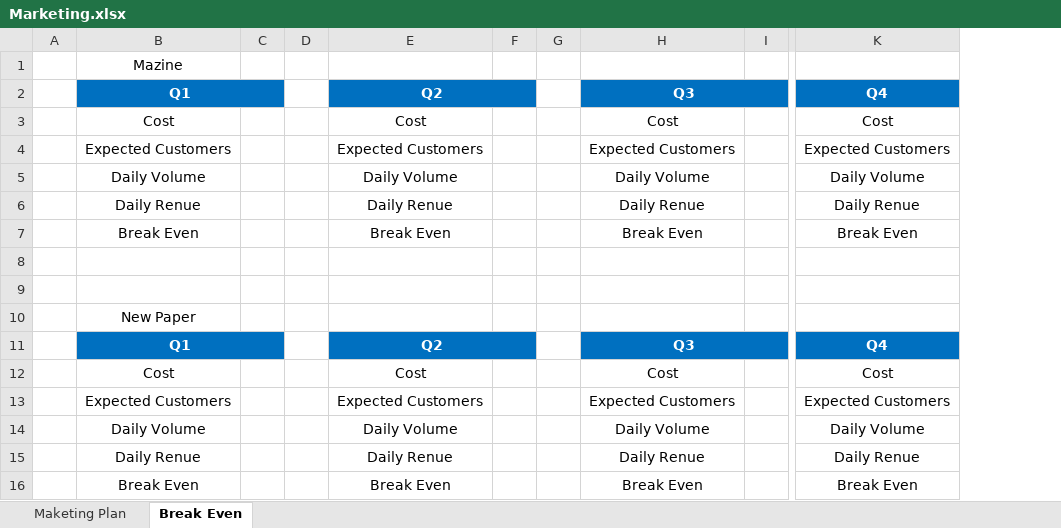
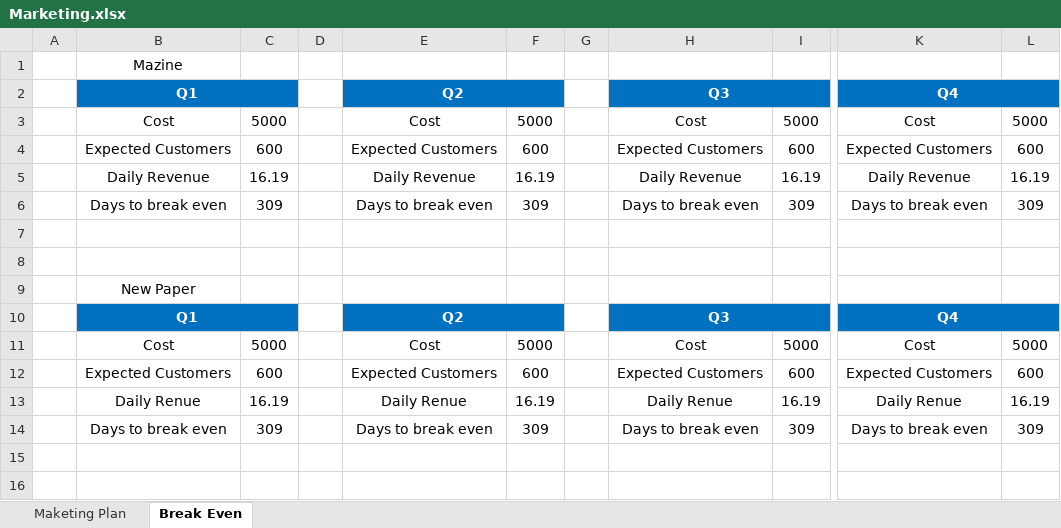
Before and after one commit to JamesLeB/Business, an Excel workbook: TODO/1-Saturday/Marketing.xlsx, sheet Break Even, drawn as a sheet; only a part is shown, gaps mark what is left out; values as stored, in another font and other column widths than the file's, no borders; removed rows and columns are numbered as before the commit, all else as after; rows hold the shown columns only; the diff names each change by its address in the sheet, - before the commit and + after, or states it on an @@ line.

```diff
--- a/TODO/1-Saturday/Marketing.xlsx (sheet Break Even)
+++ b/TODO/1-Saturday/Marketing.xlsx (sheet Break Even)
-column C, empty
+column C, rows 3-5: 5000 | 600 | 16.19; rows 11-13: 5000 | 600 | 16.19
-column F, empty
+column F, rows 3-5: 5000 | 600 | 16.19; rows 11-13: 5000 | 600 | 16.19
-column I, empty
+column I, rows 3-5: 5000 | 600 | 16.19; rows 11-13: 5000 | 600 | 16.19
+column L, rows 3-5: 5000 | 600 | 16.19; rows 11-13: 5000 | 600 | 16.19
+K2:L2 merged
-row 5:  | Daily Volume |  |  | Daily Volume |  |  | Daily Volume |  | Daily Volume
-B5: Daily Renue
+B5: Daily Revenue
-E5: Daily Renue
+E5: Daily Revenue
-H5: Daily Renue
+H5: Daily Revenue
-K5: Daily Renue
+K5: Daily Revenue
-row 7:  | Break Even |  |  | Break Even |  |  | Break Even |  | Break Even
+row 6:  | Days to break even | 309 |  | Days to break even | 309 |  | Days to break even | 309 | Days to break even | 309
+K10:L10 merged
-row 14:  | Daily Volume |  |  | Daily Volume |  |  | Daily Volume |  | Daily Volume
-row 16:  | Break Even |  |  | Break Even |  |  | Break Even |  | Break Even
+row 14:  | Days to break even | 309 |  | Days to break even | 309 |  | Days to break even | 309 | Days to break even | 309
```
Also changed, not shown: sheet Maketing Plan, Financials/MyFinancials.xlsx, TODO/1-Saturday/Budget.xlsx, 5 other files.
